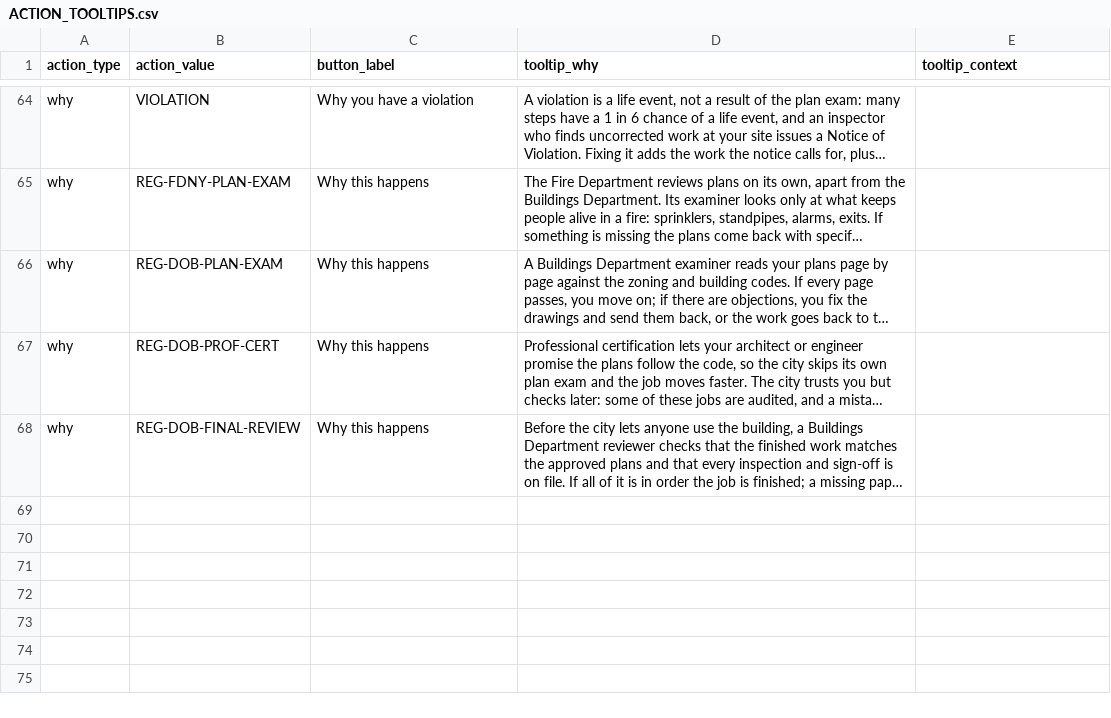
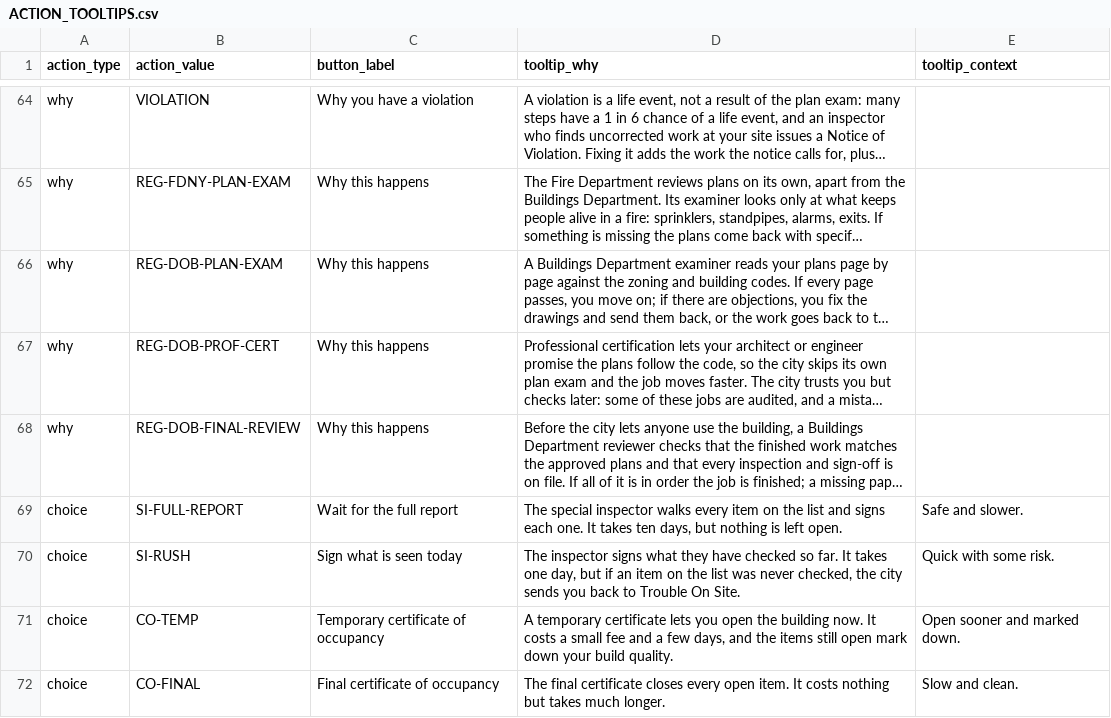
Before and after one commit to tomaszsb/Game_alpha, a CSV file: public/data/CLEAN_FILES/ACTION_TOOLTIPS.csv, drawn as a sheet; only a part is shown, gaps mark what is left out; long unchanged cells end in …; the diff names each change by its address in the sheet, - before the commit and + after, or states it on an @@ line.

```diff
--- a/public/data/CLEAN_FILES/ACTION_TOOLTIPS.csv
+++ b/public/data/CLEAN_FILES/ACTION_TOOLTIPS.csv
+row 69: choice | SI-FULL-REPORT | Wait for the full report | The special inspector walks every item on the list and signs each one. It takes ten days, but nothing is left open. | Safe and slower.
+row 70: choice | SI-RUSH | Sign what is seen today | The inspector signs what they have checked so far. It takes one day, but if an item on the list was never checked, the city sends you back to Trouble On Site. | Quick with some risk.
+row 71: choice | CO-TEMP | Temporary certificate of occupancy | A temporary certificate lets you open the building now. It costs a small fee and a few days, and the items still open mark down your build quality. | Open sooner and marked down.
+row 72: choice | CO-FINAL | Final certificate of occupancy | The final certificate closes every open item. It costs nothing but takes much longer. | Slow and clean.
```
Also changed, not shown: public/data/CLEAN_FILES/GAME_CONFIG.csv, public/data/CLEAN_FILES/MOVEMENT.csv, 23 other files.
